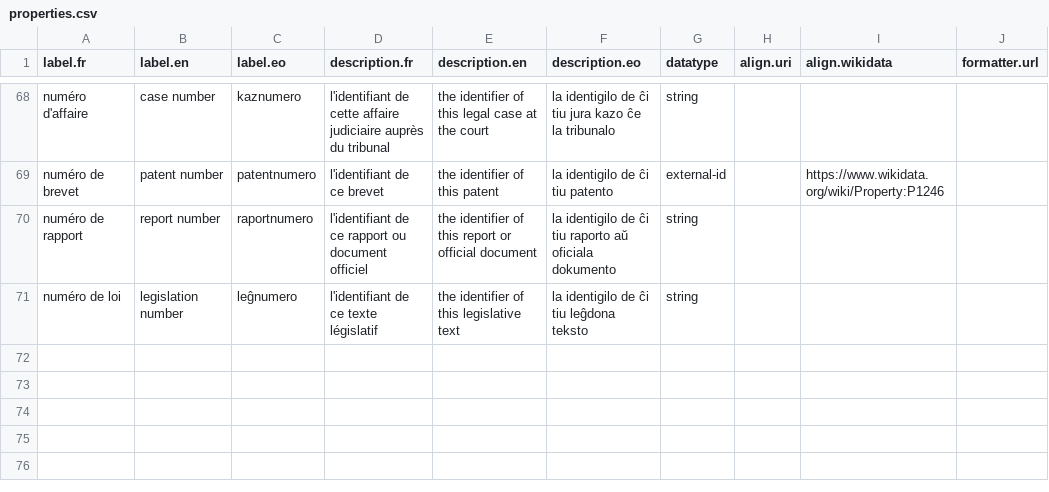
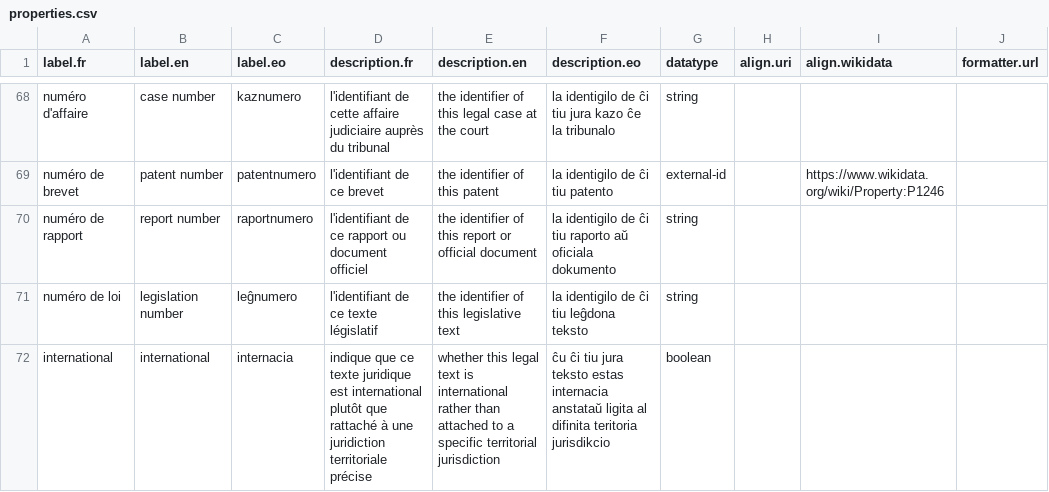
Before and after one commit to Ron-RONZZ-org/ronzz-wikibase, a CSV file: extensions/EmbeddableContent/manifests/properties.csv, drawn as a sheet; only a part is shown, gaps mark what is left out.

Commit message:
feat(extension): AddSource round 4 — optional fields, multi-value jurisdiction, international marker, text class
- Title is now the ONLY required field: SourceFieldMap::requiredOnCreate()
  drops authors (parent stays required for child classes); the authors form
  flag, SpecialAddSource::validateAuthors() and
  SourceFlowService::validateAuthors() validate only supplied ids, so a
  text of unknown authorship creates.
- Territorial jurisdiction is multi-value: the legal texts' OSM combobox
  takes a comma-separated id list and the hidden label sibling stores a
  JSON map {id: display name} (legacy plain labels still render). The new
  pure Spec/JurisdictionList helper (segments/allValid/split/labels/
  encodeLabels/links, unit-tested) is shared by the form's beforeCreate,
  SourceFlowService::statementSpecs, the {{#osm-place:jurisdiction}}
  renderer and the Update prefill; one (OSM) statement per id + one JSON
  (label) statement. osmsuggest.js gains the multi-value pick/append path.
- International marker: new boolean property 'international' (the property
  manifest now accepts the boolean datatype) + a per-class checkbox on
  legalCase/legislation/bill/treaty that REPLACES the jurisdiction (hidden
  and cleared server-side; the rendered cell shows the localized
  'International'). The form always manages the checkbox (unchecked writes
  false; switching on update emits empty-array specs so stale jurisdiction
  statements are removed).
- New 'text' catch-all source class (Q234460-aligned, manual-only, Source:
  page -> Template:Text, CSL document) with the manuscript-ish field set.
- E2E: multi-jurisdiction + international + text flows, the author
  requirement replaced by an optional-author assertion, and the TypeError
  regression (a 5-digit wpissuedYear must render the form error, not 500).
- Unit: FieldMap/SourceFlowService updated + JurisdictionList tests.

```diff
--- a/extensions/EmbeddableContent/manifests/properties.csv
+++ b/extensions/EmbeddableContent/manifests/properties.csv
@@ -71 +71,2 @@ numéro de rapport,report number,raportnumero,l'identifiant de ce rapport ou doc
 numéro de loi,legislation number,leĝnumero,l'identifiant de ce texte législatif,the identifier of this legislative text,la identigilo de ĉi tiu leĝdona teksto,string,,,
+international,international,internacia,"indique que ce texte juridique est international plutôt que rattaché à une juridiction territoriale précise","whether this legal text is international rather than attached to a specific territorial jurisdiction","ĉu ĉi tiu jura teksto estas internacia anstataŭ ligita al difinita teritoria jurisdikcio",boolean,,,
```
Also changed, not shown: extensions/EmbeddableContent/manifests/classes.csv, 21 other files.
